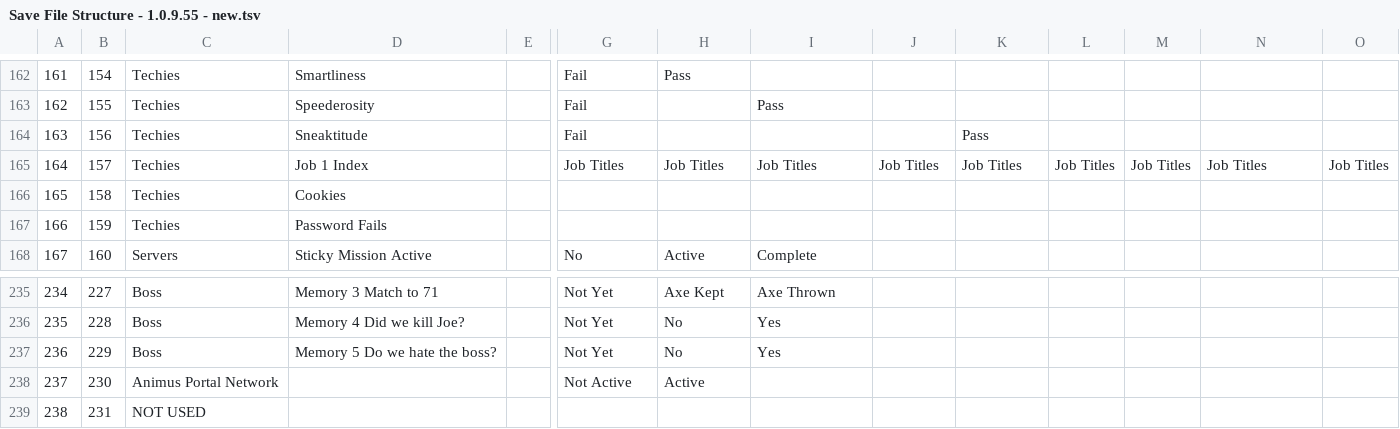
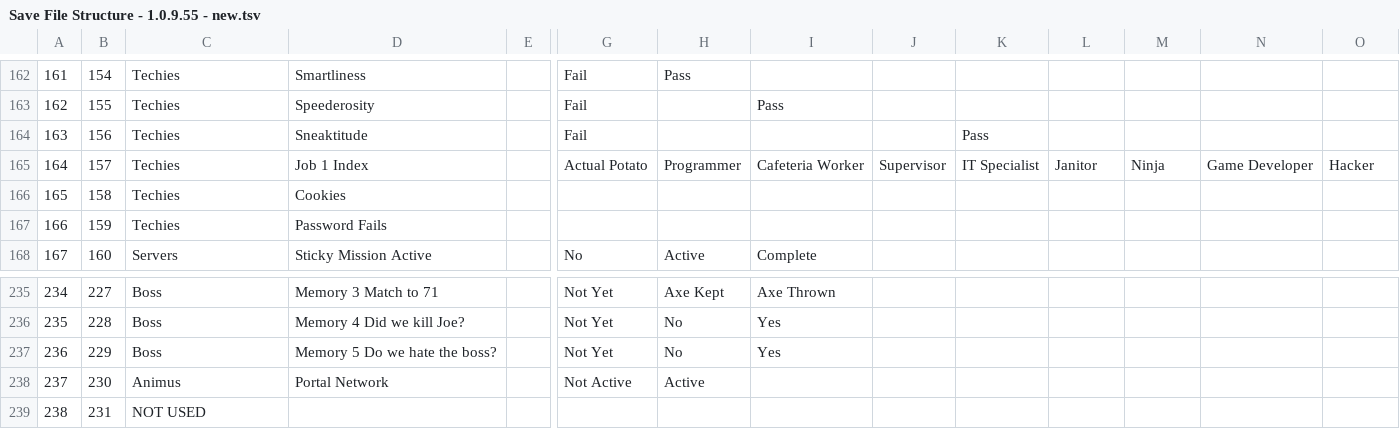
Before and after one commit to tbpaolini/Heartbound-Save-Editor, a TSV file: structure/Save File Structure - 1.0.9.55 - new.tsv, drawn as a sheet; only a part is shown, gaps mark what is left out; the diff names each change by its address in the sheet, - before the commit and + after, or states it on an @@ line.

Commit message:
Cleanup of the save structure's text

```diff
--- a/structure/Save File Structure - 1.0.9.55 - new.tsv
+++ b/structure/Save File Structure - 1.0.9.55 - new.tsv
-G165: Job Titles
+G165: Actual Potato
-H165: Job Titles
+H165: Programmer
-I165: Job Titles
+I165: Cafeteria Worker
-J165: Job Titles
+J165: Supervisor
-K165: Job Titles
+K165: IT Specialist
-L165: Job Titles
+L165: Janitor
-M165: Job Titles
+M165: Ninja
-N165: Job Titles
+N165: Game Developer
-O165: Job Titles
+O165: Hacker
-C238: Animus Portal Network
+C238: Animus
-D238: (empty)
+D238: Portal Network
```
Also changed, not shown: 3 other files.
